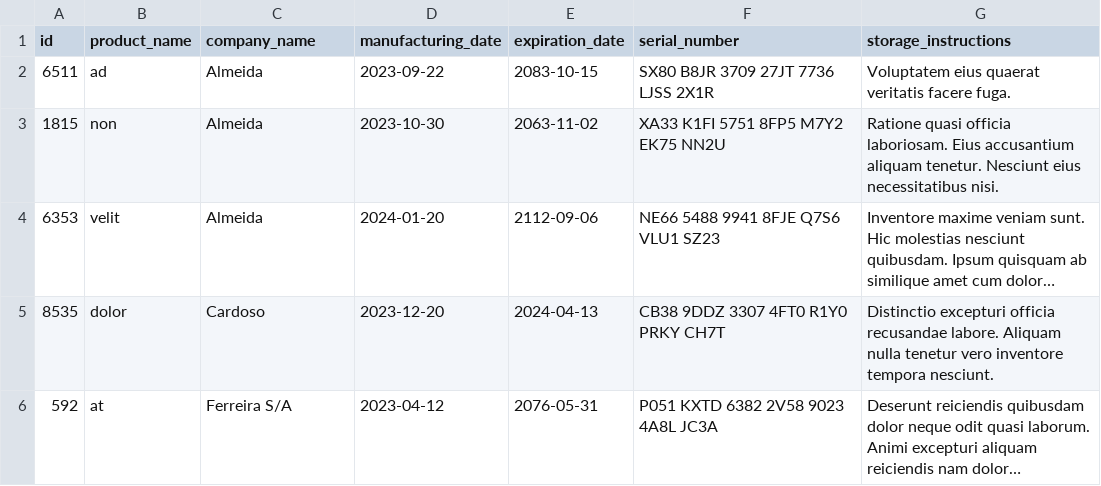
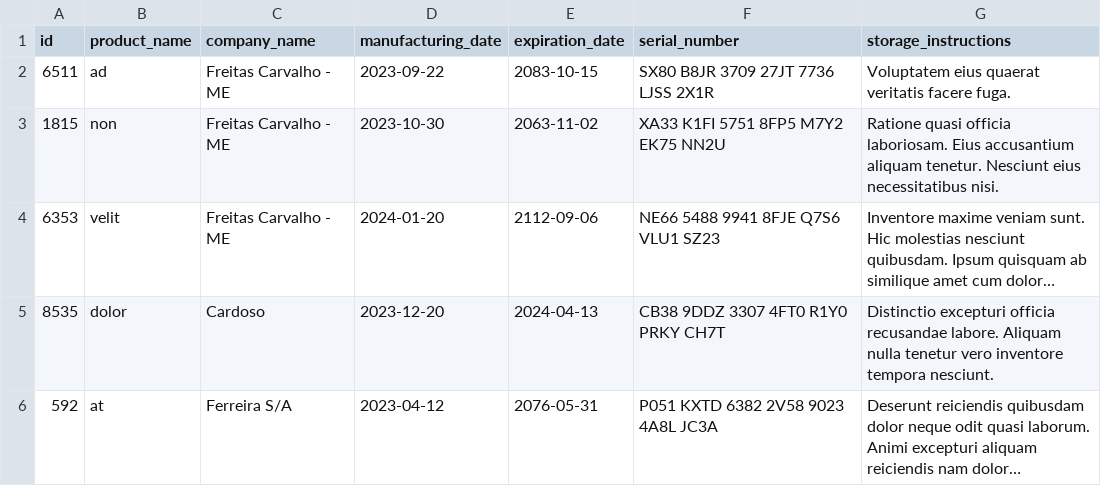
Before and after one commit to AlexandreFelippe/inventory-report, a CSV file: inventory_report/data/inventory.csv, drawn as a sheet; long unchanged cells end in …; the diff names each change by its address in the sheet, - before the commit and + after, or states it on an @@ line.

```diff
--- a/inventory_report/data/inventory.csv
+++ b/inventory_report/data/inventory.csv
-C2:C4 (company_name): Almeida
+C2:C4 (company_name): Freitas Carvalho - ME
```
Also changed, not shown: 2 other files.
